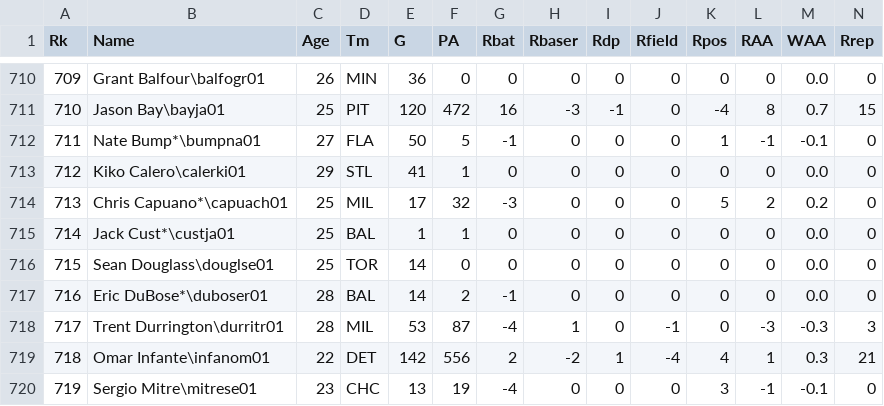
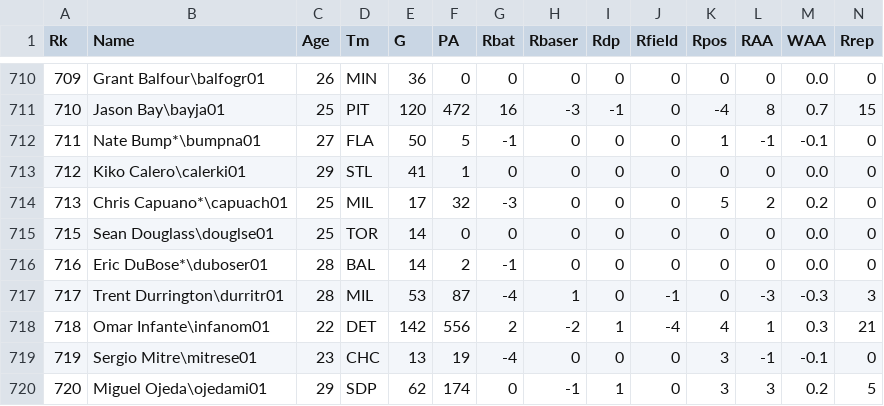
Before and after one commit to carterkrem/221Project, a CSV file: BattingSalary2004.csv, drawn as a sheet; only a part is shown, gaps mark what is left out; the shorter side is filled out with more unchanged rows; rows hold the shown columns only; the diff names each change by its address in the sheet, - before the commit and + after, or states it on an @@ line.

```diff
--- a/BattingSalary2004.csv
+++ b/BattingSalary2004.csv
-row 715: 714 | Jack Cust*\custja01 | 25 | BAL | 1 | 1 | 0 | 0 | 0 | 0 | 0 | 0 | 0.0 | 0
```
Also changed, not shown: 1 other file.
